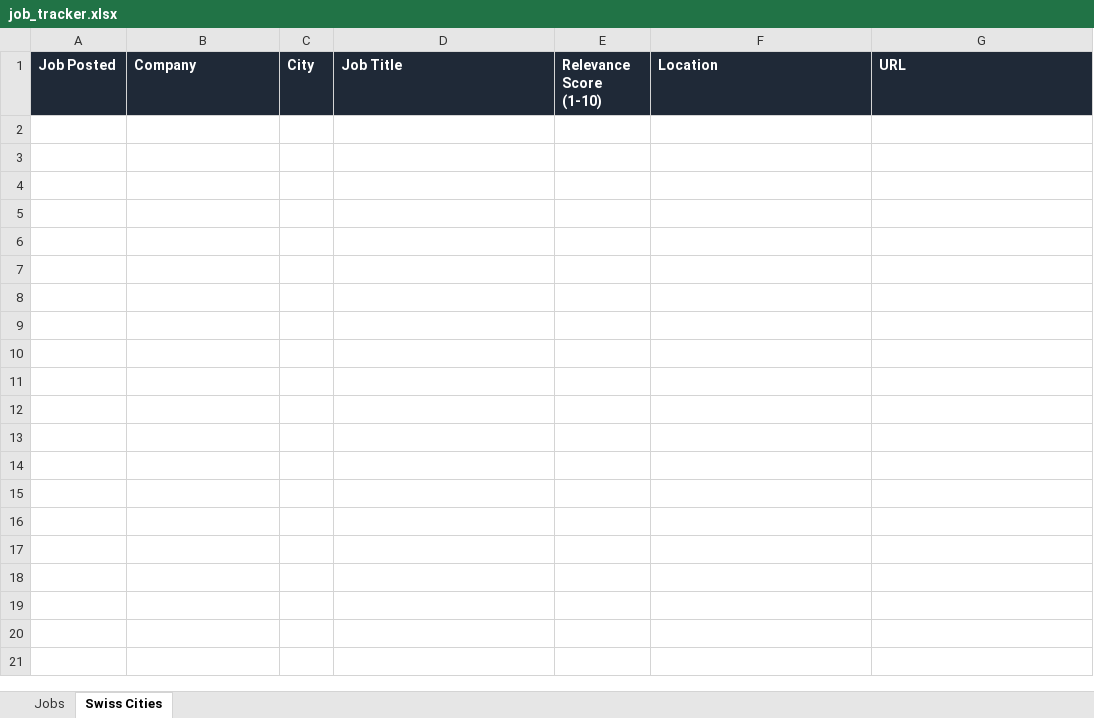
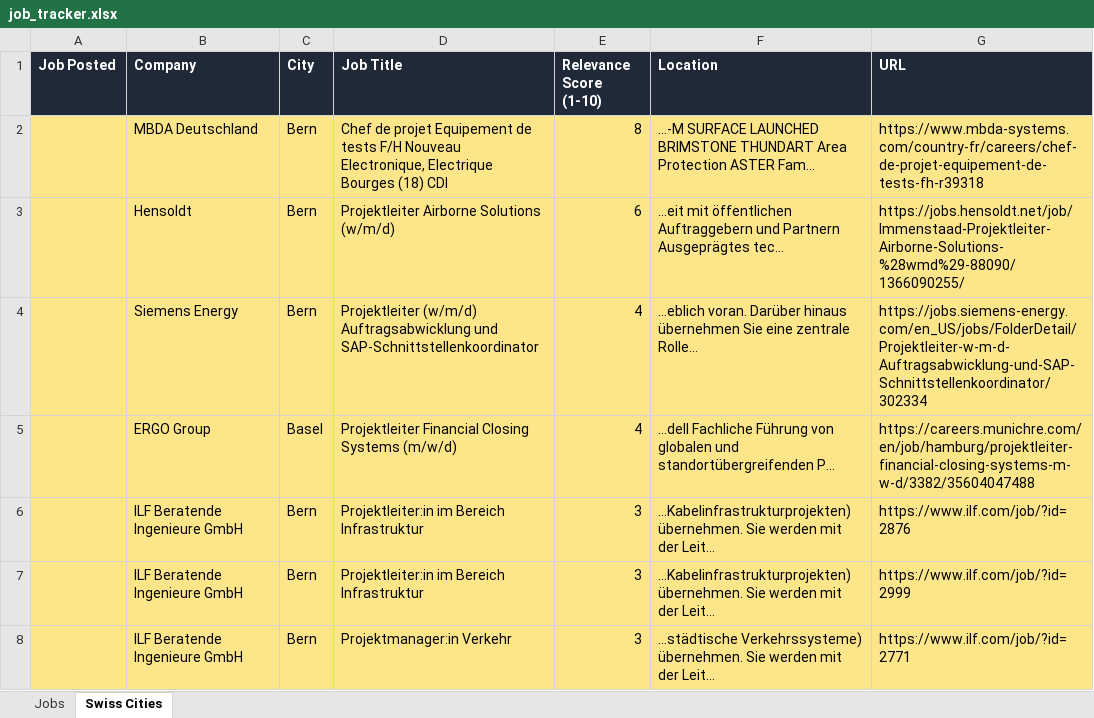
Before and after one commit to ifeellikeadev/Trackernew, an Excel workbook: data/job_tracker.xlsx, sheet Swiss Cities, drawn as a sheet; values as stored, in another font and other column widths than the file's, no borders; the diff names each change by its address in the sheet, - before the commit and + after, or states it on an @@ line.

```diff
--- a/data/job_tracker.xlsx (sheet Swiss Cities)
+++ b/data/job_tracker.xlsx (sheet Swiss Cities)
+row 2:  | MBDA Deutschland | Bern | Chef de projet Equipement de tests F/H Nouveau Electronique, Electrique Bourges (18) CDI | 8 | ...-M SURFACE LAUNCHED BRIMSTONE THUNDART Area Protection ASTER Fam... | https://www.mbda-systems.com/country-fr/careers/chef-de-projet-equipement-de-tests-fh-r39318
+row 3:  | Hensoldt | Bern | Projektleiter Airborne Solutions (w/m/d) | 6 | ...eit mit öffentlichen Auftraggebern und Partnern Ausgeprägtes tec... | https://jobs.hensoldt.net/job/Immenstaad-Projektleiter-Airborne-Solutions-%28wmd%29-88090/1366090255/
+row 4:  | Siemens Energy | Bern | Projektleiter (w/m/d) Auftragsabwicklung und SAP-Schnittstellenkoordinator | 4 | ...eblich voran. Darüber hinaus übernehmen Sie eine zentrale Rolle... | https://jobs.siemens-energy.com/en_US/jobs/FolderDetail/Projektleiter-w-m-d-Auftragsabwicklung-und-SAP-Schnittstellenkoordinator/302334
+row 5:  | ERGO Group | Basel | Projektleiter Financial Closing Systems (m/w/d) | 4 | ...dell Fachliche Führung von globalen und standortübergreifenden P... | https://careers.munichre.com/en/job/hamburg/projektleiter-financial-closing-systems-m-w-d/3382/35604047488
+row 6:  | ILF Beratende Ingenieure GmbH | Bern | Projektleiter:in im Bereich Infrastruktur | 3 | ...Kabelinfrastrukturprojekten) übernehmen. Sie werden mit der Leit... | https://www.ilf.com/job/?id=2876
+row 7:  | ILF Beratende Ingenieure GmbH | Bern | Projektleiter:in im Bereich Infrastruktur | 3 | ...Kabelinfrastrukturprojekten) übernehmen. Sie werden mit der Leit... | https://www.ilf.com/job/?id=2999
+row 8:  | ILF Beratende Ingenieure GmbH | Bern | Projektmanager:in Verkehr | 3 | ...städtische Verkehrssysteme) übernehmen. Sie werden mit der Leit... | https://www.ilf.com/job/?id=2771
```
Also changed, not shown: sheet Jobs, 1 other file.
